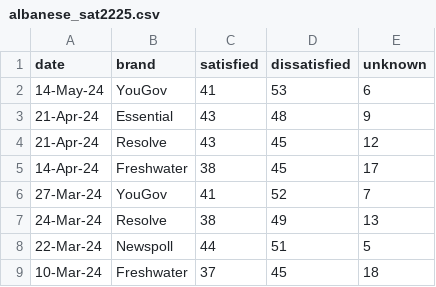
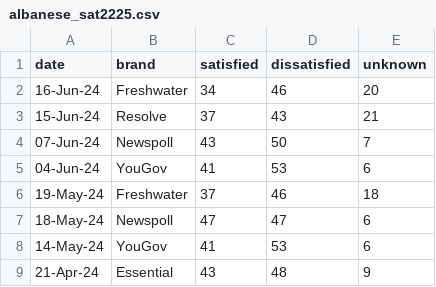
Before and after one commit to metacoretechs/wikipedia-aus-poll-charts, a CSV file: albanese_sat2225.csv, drawn as a sheet; only a part is shown; the shorter side is filled out with more unchanged rows; the diff names each change by its address in the sheet, - before the commit and + after, or states it on an @@ line.

```diff
--- a/albanese_sat2225.csv
+++ b/albanese_sat2225.csv
+row 2: 16-Jun-24 | Freshwater | 34 | 46 | 20
+row 3: 15-Jun-24 | Resolve | 37 | 43 | 21
+row 4: 07-Jun-24 | Newspoll | 43 | 50 | 7
+row 5: 04-Jun-24 | YouGov | 41 | 53 | 6
+row 6: 19-May-24 | Freshwater | 37 | 46 | 18
+row 7: 18-May-24 | Newspoll | 47 | 47 | 6
```
Also changed, not shown: dutton_sat2225.csv, essential_polling2225.csv, 8 other files.
